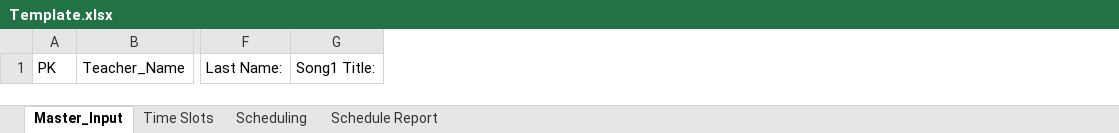
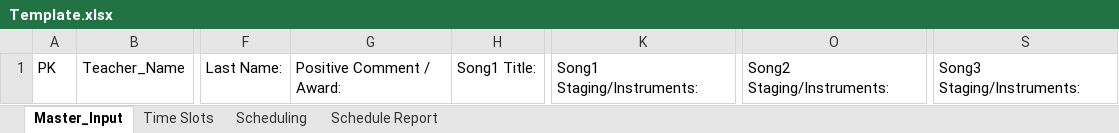
Before and after one commit to jspowley/Recital-Automation, an Excel workbook: Source/Template.xlsx, sheet Master_Input, drawn as a sheet; only a part is shown, gaps mark what is left out; values as stored, in another font and other column widths than the file's, no borders; the diff names each change by its address in the sheet, - before the commit and + after, or states it on an @@ line.

```diff
--- a/Source/Template.xlsx (sheet Master_Input)
+++ b/Source/Template.xlsx (sheet Master_Input)
+column G, row 1: Positive Comment / Award:
+column K, row 1: Song1 Staging/Instruments:
+column O, row 1: Song2 Staging/Instruments:
+column S, row 1: Song3 Staging/Instruments:
```
Also changed, not shown: sheet Scheduling, Input.xlsx, 4 other files.
